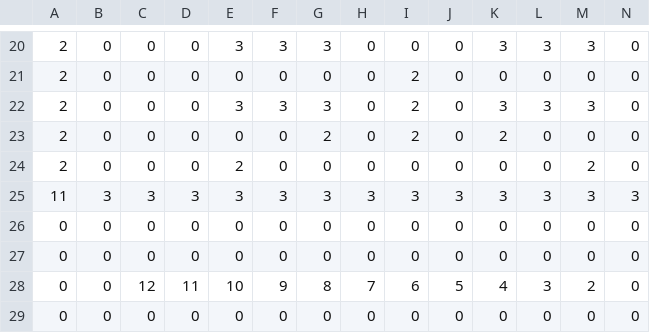
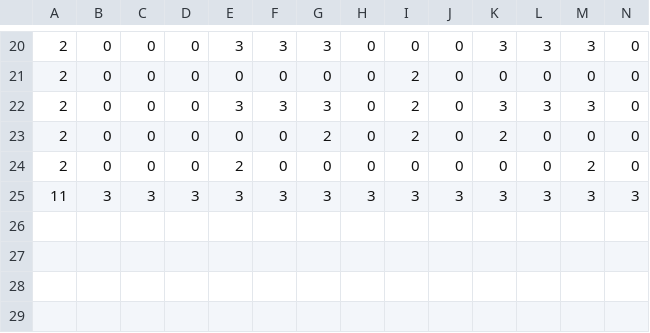
Before and after one commit to dtozadore/COMP2013-OOP-PacBot, a CSV file: src/Maps/Scenario.csv, drawn as a sheet; only a part is shown, gaps mark what is left out; rows hold the shown columns only; the diff names each change by its address in the sheet, - before the commit and + after, or states it on an @@ line.

Commit message:
Fixed Scenario.csv

```diff
--- a/src/Maps/Scenario.csv
+++ b/src/Maps/Scenario.csv
-row 26: 0 | 0 | 0 | 0 | 0 | 0 | 0 | 0 | 0 | 0 | 0 | 0 | 0 | 0
-row 27: 0 | 0 | 0 | 0 | 0 | 0 | 0 | 0 | 0 | 0 | 0 | 0 | 0 | 0
-row 28: 0 | 0 | 12 | 11 | 10 | 9 | 8 | 7 | 6 | 5 | 4 | 3 | 2 | 0
-row 29: 0 | 0 | 0 | 0 | 0 | 0 | 0 | 0 | 0 | 0 | 0 | 0 | 0 | 0
```
